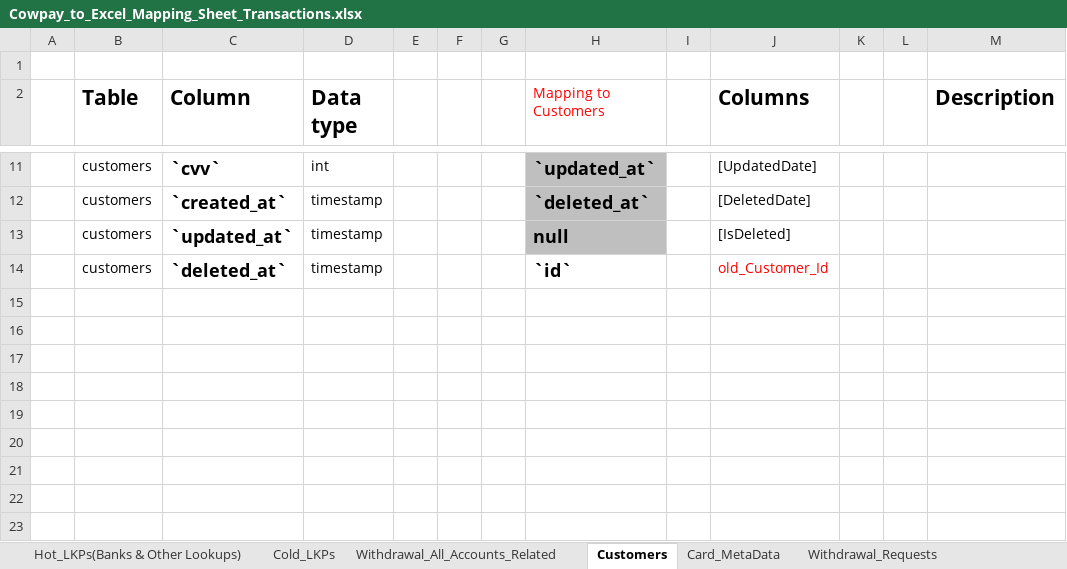
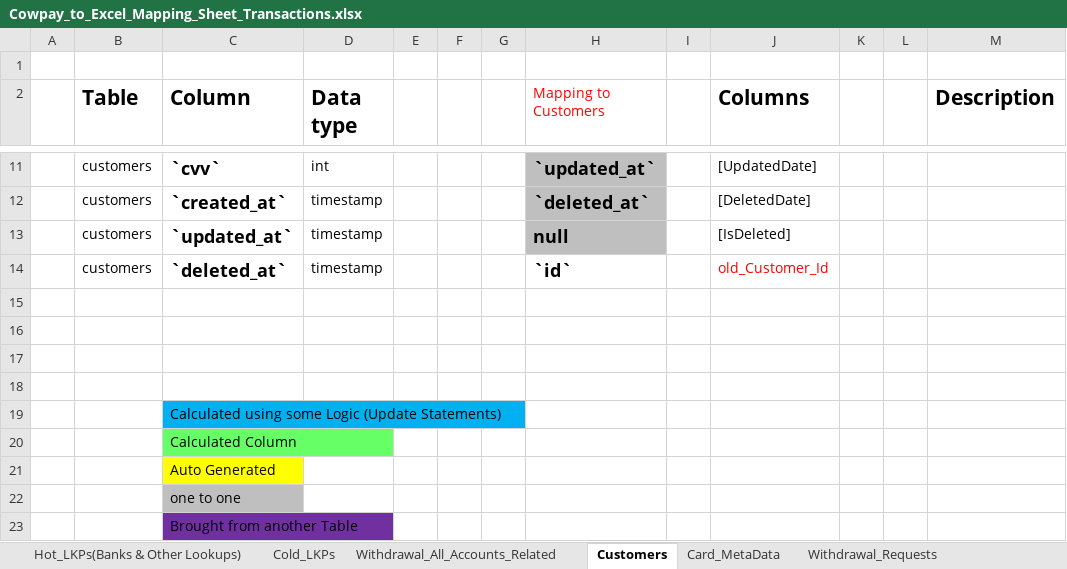
Before and after one commit to heshamh96/CowPay_Migration, an Excel workbook: All_Migration_Mapping_Sheets/Cowpay_to_Excel_Mapping_Sheet_Transactions.xlsx, sheet Customers, drawn as a sheet; only a part is shown, gaps mark what is left out; values as stored, in another font and other column widths than the file's, no borders; the diff names each change by its address in the sheet, - before the commit and + after, or states it on an @@ line.

```diff
--- a/All_Migration_Mapping_Sheets/Cowpay_to_Excel_Mapping_Sheet_Transactions.xlsx (sheet Customers)
+++ b/All_Migration_Mapping_Sheets/Cowpay_to_Excel_Mapping_Sheet_Transactions.xlsx (sheet Customers)
+row 15: (empty)
+row 16: (empty)
+row 17: (empty)
+row 18: (empty)
+row 19:  |  | Calculated using some Logic (Update Statements)
+row 20:  |  | Calculated Column
+row 21:  |  | Auto Generated
+row 22:  |  | one to one
+row 23:  |  | Brought from another Table
```
Also changed, not shown: sheet Withdrawal_All_Accounts_Related, 20 other files.
